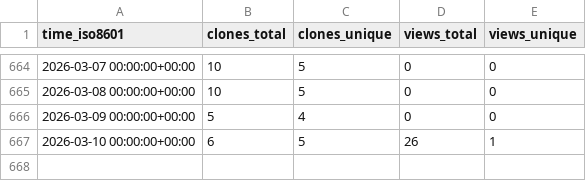
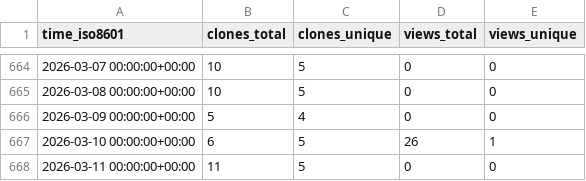
Before and after one commit to cschu/gff_quantifier, a CSV file: cschu/gff_quantifier/ghrs-data/views_clones_aggregate.csv, drawn as a sheet; only a part is shown, gaps mark what is left out.

```diff
--- a/cschu/gff_quantifier/ghrs-data/views_clones_aggregate.csv
+++ b/cschu/gff_quantifier/ghrs-data/views_clones_aggregate.csv
@@ -667 +667,2 @@ time_iso8601,clones_total,clones_unique,views_total,views_unique
 2026-03-10 00:00:00+00:00,6,5,26,1
+2026-03-11 00:00:00+00:00,11,5,0,0
```
Also changed, not shown: 1 other file.
